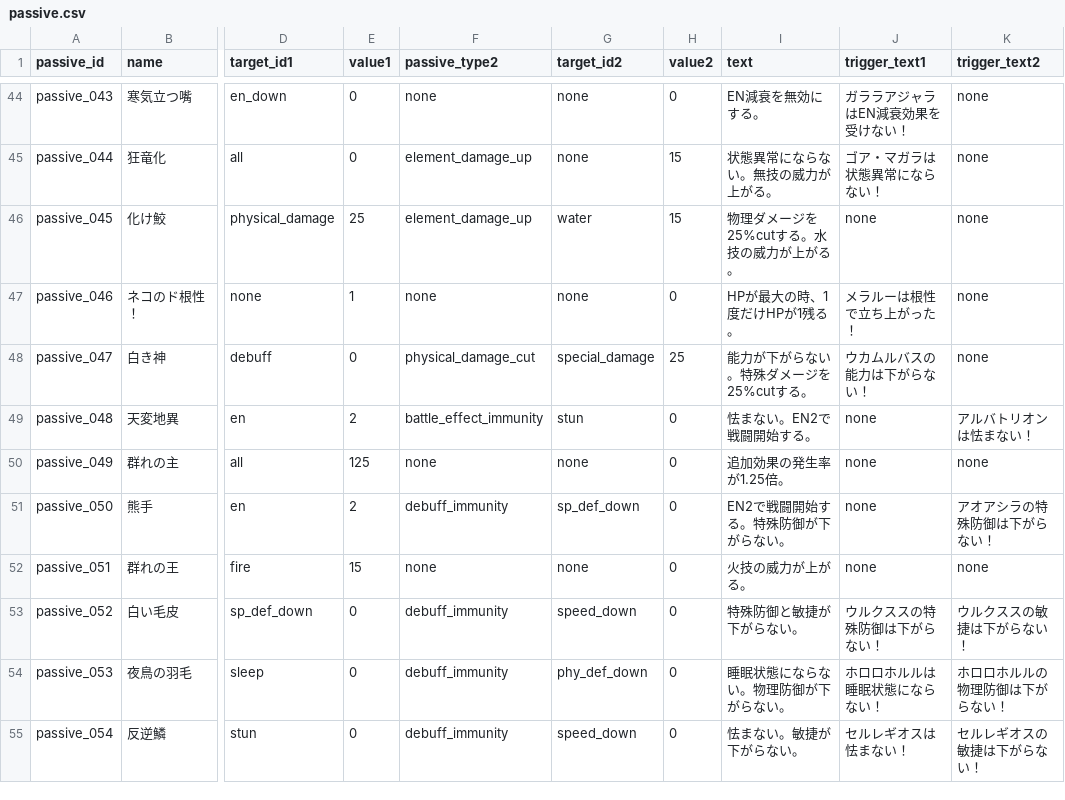
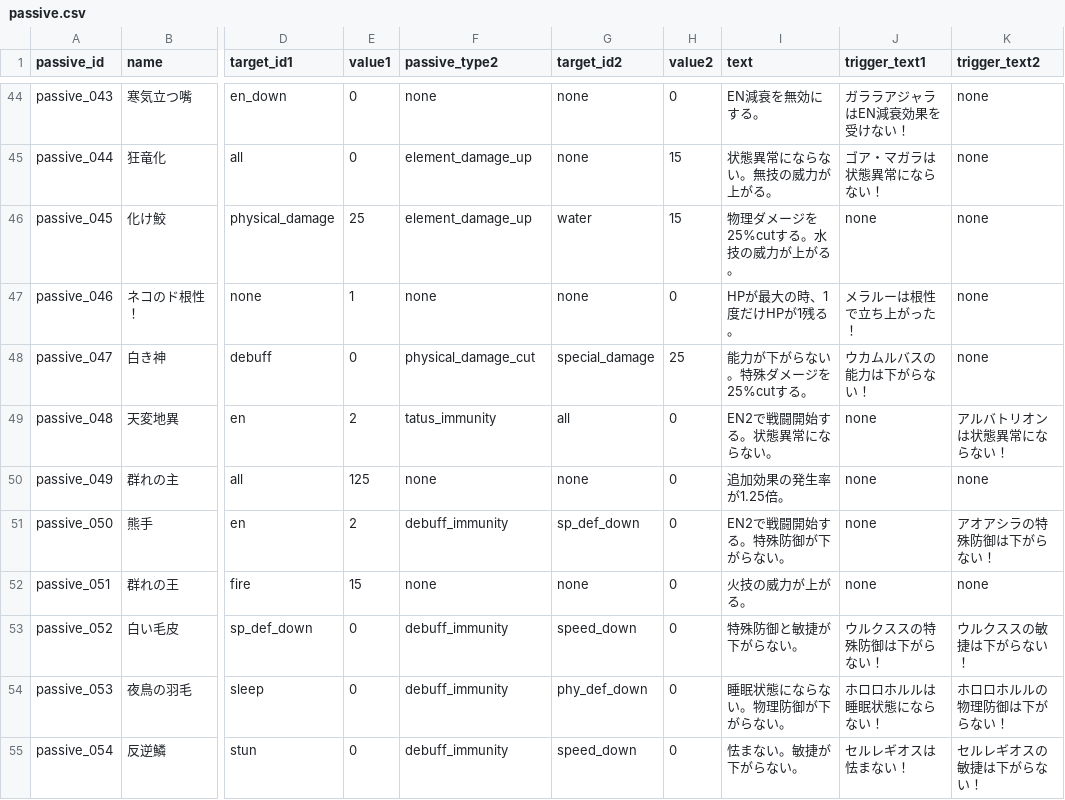
Before and after one commit to b16e17f18/MHB, a CSV file: data/passive.csv, drawn as a sheet; only a part is shown, gaps mark what is left out; the diff names each change by its address in the sheet, - before the commit and + after, or states it on an @@ line.

Commit message:
Update passive.csv

```diff
--- a/data/passive.csv
+++ b/data/passive.csv
-F49 (passive_type2): battle_effect_immunity
+F49 (passive_type2): tatus_immunity
-G49 (target_id2): stun
+G49 (target_id2): all
-I49 (text): 怯まない。EN2で戦闘開始する。
+I49 (text): EN2で戦闘開始する。状態異常にならない。
-K49 (trigger_text2): アルバトリオンは怯まない！
+K49 (trigger_text2): アルバトリオンは状態異常にならない！
```
